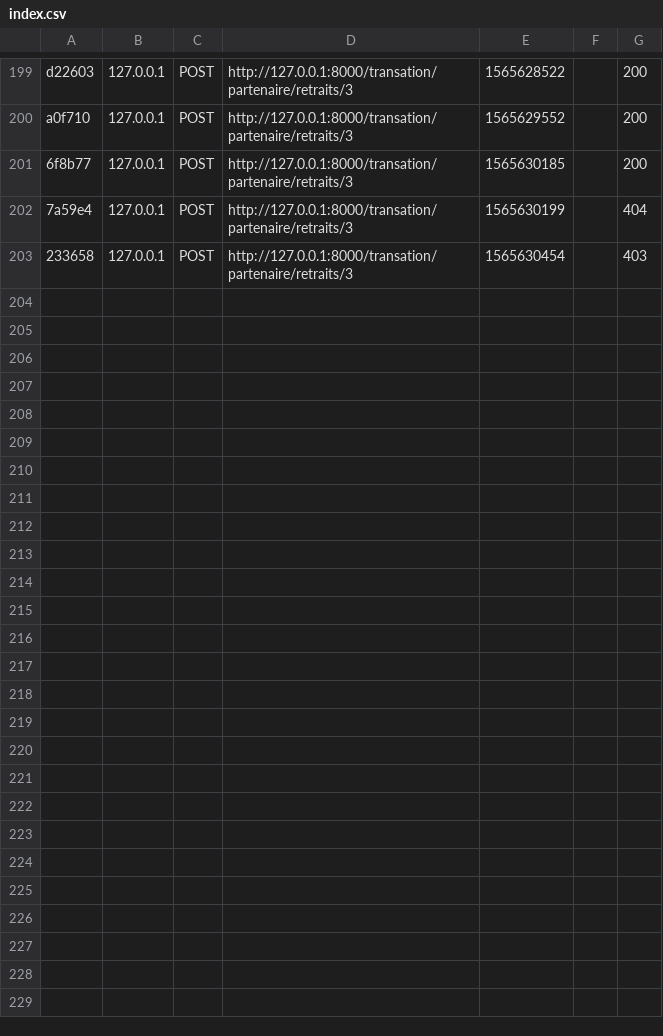
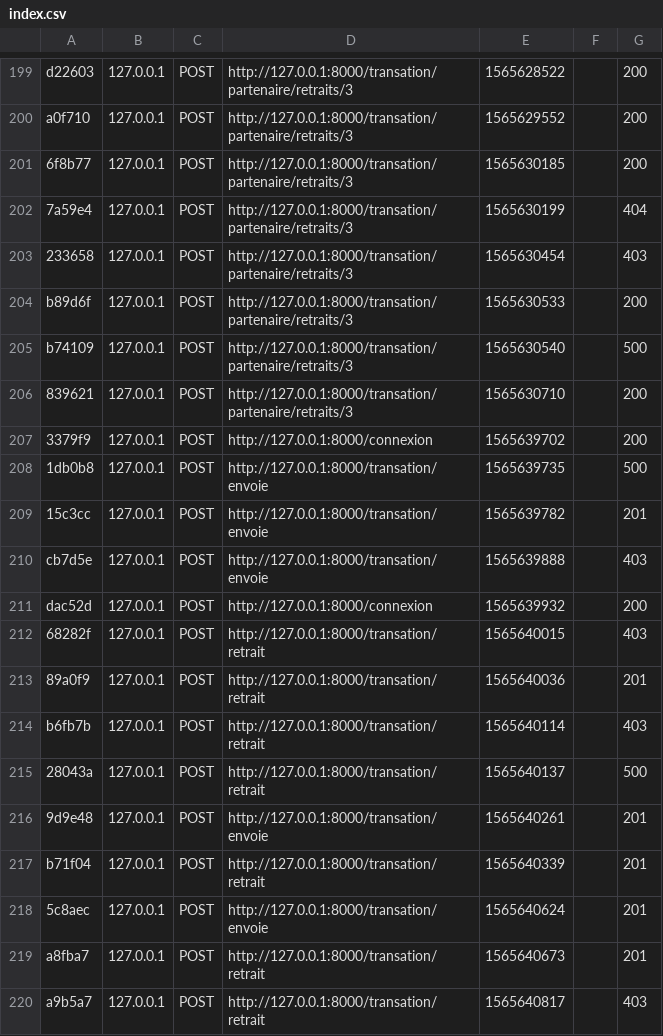
Before and after one commit to layendoye/SA-Transfert, a CSV file: var/cache/dev/profiler/index.csv, drawn as a sheet; only a part is shown, gaps mark what is left out; the diff names each change by its address in the sheet, - before the commit and + after, or states it on an @@ line.

```diff
--- a/var/cache/dev/profiler/index.csv
+++ b/var/cache/dev/profiler/index.csv
+row 204: b89d6f | 127.0.0.1 | POST | http://127.0.0.1:8000/transation/partenaire/retraits/3 | 1565630533 |  | 200
+row 205: b74109 | 127.0.0.1 | POST | http://127.0.0.1:8000/transation/partenaire/retraits/3 | 1565630540 |  | 500
+row 206: 839621 | 127.0.0.1 | POST | http://127.0.0.1:8000/transation/partenaire/retraits/3 | 1565630710 |  | 200
+row 207: 3379f9 | 127.0.0.1 | POST | http://127.0.0.1:8000/connexion | 1565639702 |  | 200
+row 208: 1db0b8 | 127.0.0.1 | POST | http://127.0.0.1:8000/transation/envoie | 1565639735 |  | 500
+row 209: 15c3cc | 127.0.0.1 | POST | http://127.0.0.1:8000/transation/envoie | 1565639782 |  | 201
+row 210: cb7d5e | 127.0.0.1 | POST | http://127.0.0.1:8000/transation/envoie | 1565639888 |  | 403
+row 211: dac52d | 127.0.0.1 | POST | http://127.0.0.1:8000/connexion | 1565639932 |  | 200
+row 212: 68282f | 127.0.0.1 | POST | http://127.0.0.1:8000/transation/retrait | 1565640015 |  | 403
+row 213: 89a0f9 | 127.0.0.1 | POST | http://127.0.0.1:8000/transation/retrait | 1565640036 |  | 201
+row 214: b6fb7b | 127.0.0.1 | POST | http://127.0.0.1:8000/transation/retrait | 1565640114 |  | 403
+row 215: 28043a | 127.0.0.1 | POST | http://127.0.0.1:8000/transation/retrait | 1565640137 |  | 500
+row 216: 9d9e48 | 127.0.0.1 | POST | http://127.0.0.1:8000/transation/envoie | 1565640261 |  | 201
+row 217: b71f04 | 127.0.0.1 | POST | http://127.0.0.1:8000/transation/retrait | 1565640339 |  | 201
+row 218: 5c8aec | 127.0.0.1 | POST | http://127.0.0.1:8000/transation/envoie | 1565640624 |  | 201
+row 219: a8fba7 | 127.0.0.1 | POST | http://127.0.0.1:8000/transation/retrait | 1565640673 |  | 201
+row 220: a9b5a7 | 127.0.0.1 | POST | http://127.0.0.1:8000/transation/retrait | 1565640817 |  | 403
```
Also changed, not shown: 6 other files.
